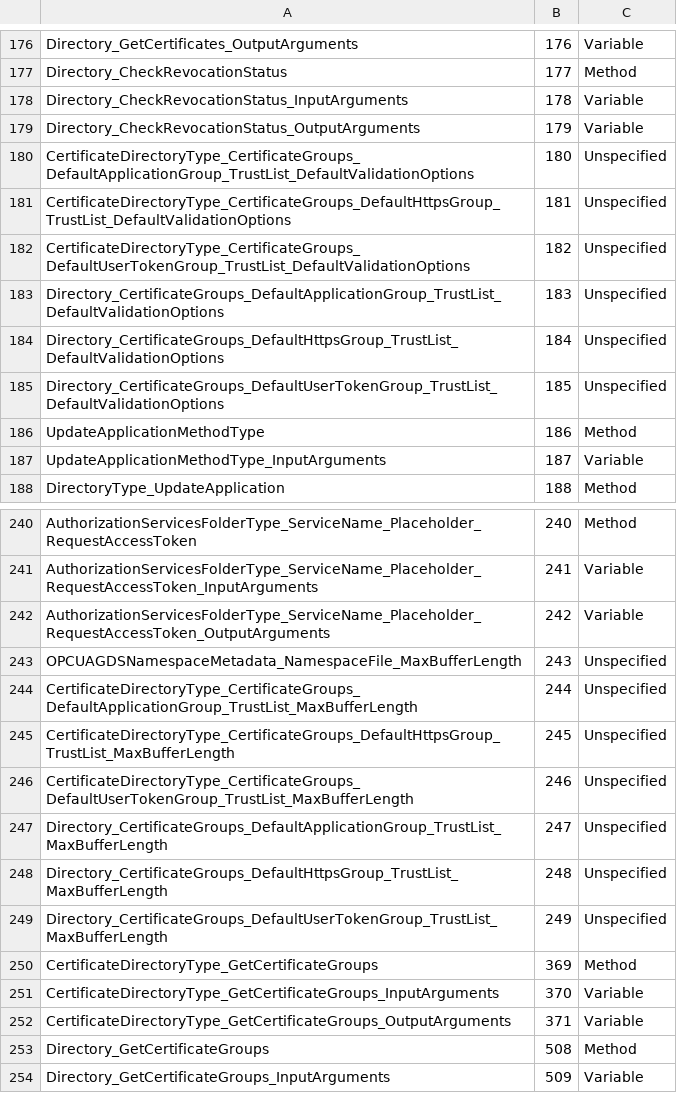
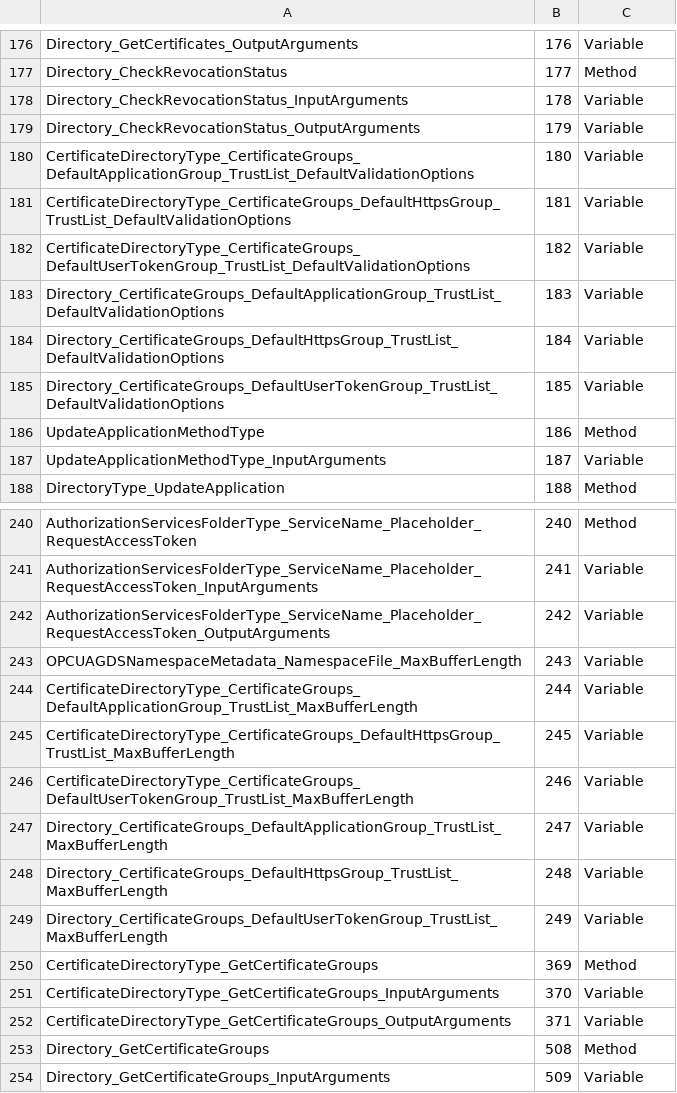
Before and after one commit to OPCFoundation/UA-ModelCompiler, a CSV file: ModelCompiler/CSVs/OpcUaGdsModel.csv, drawn as a sheet; only a part is shown, gaps mark what is left out.

```diff
--- a/ModelCompiler/CSVs/OpcUaGdsModel.csv
+++ b/ModelCompiler/CSVs/OpcUaGdsModel.csv
@@ -179,8 +179,8 @@ Directory_CheckRevocationStatus_InputArguments,178,Variable
 Directory_CheckRevocationStatus_OutputArguments,179,Variable
-CertificateDirectoryType_CertificateGroups_DefaultApplicationGroup_TrustList_DefaultValidationOptions,180,Unspecified
-CertificateDirectoryType_CertificateGroups_DefaultHttpsGroup_TrustList_DefaultValidationOptions,181,Unspecified
-CertificateDirectoryType_CertificateGroups_DefaultUserTokenGroup_TrustList_DefaultValidationOptions,182,Unspecified
-Directory_CertificateGroups_DefaultApplicationGroup_TrustList_DefaultValidationOptions,183,Unspecified
-Directory_CertificateGroups_DefaultHttpsGroup_TrustList_DefaultValidationOptions,184,Unspecified
-Directory_CertificateGroups_DefaultUserTokenGroup_TrustList_DefaultValidationOptions,185,Unspecified
+CertificateDirectoryType_CertificateGroups_DefaultApplicationGroup_TrustList_DefaultValidationOptions,180,Variable
+CertificateDirectoryType_CertificateGroups_DefaultHttpsGroup_TrustList_DefaultValidationOptions,181,Variable
+CertificateDirectoryType_CertificateGroups_DefaultUserTokenGroup_TrustList_DefaultValidationOptions,182,Variable
+Directory_CertificateGroups_DefaultApplicationGroup_TrustList_DefaultValidationOptions,183,Variable
+Directory_CertificateGroups_DefaultHttpsGroup_TrustList_DefaultValidationOptions,184,Variable
+Directory_CertificateGroups_DefaultUserTokenGroup_TrustList_DefaultValidationOptions,185,Variable
 UpdateApplicationMethodType,186,Method
@@ -242,9 +242,9 @@ AuthorizationServicesFolderType_ServiceName_Placeholder_RequestAccessToken_Input
 AuthorizationServicesFolderType_ServiceName_Placeholder_RequestAccessToken_OutputArguments,242,Variable
-OPCUAGDSNamespaceMetadata_NamespaceFile_MaxBufferLength,243,Unspecified
-CertificateDirectoryType_CertificateGroups_DefaultApplicationGroup_TrustList_MaxBufferLength,244,Unspecified
-CertificateDirectoryType_CertificateGroups_DefaultHttpsGroup_TrustList_MaxBufferLength,245,Unspecified
-CertificateDirectoryType_CertificateGroups_DefaultUserTokenGroup_TrustList_MaxBufferLength,246,Unspecified
-Directory_CertificateGroups_DefaultApplicationGroup_TrustList_MaxBufferLength,247,Unspecified
-Directory_CertificateGroups_DefaultHttpsGroup_TrustList_MaxBufferLength,248,Unspecified
-Directory_CertificateGroups_DefaultUserTokenGroup_TrustList_MaxBufferLength,249,Unspecified
+OPCUAGDSNamespaceMetadata_NamespaceFile_MaxBufferLength,243,Variable
+CertificateDirectoryType_CertificateGroups_DefaultApplicationGroup_TrustList_MaxBufferLength,244,Variable
+CertificateDirectoryType_CertificateGroups_DefaultHttpsGroup_TrustList_MaxBufferLength,245,Variable
+CertificateDirectoryType_CertificateGroups_DefaultUserTokenGroup_TrustList_MaxBufferLength,246,Variable
+Directory_CertificateGroups_DefaultApplicationGroup_TrustList_MaxBufferLength,247,Variable
+Directory_CertificateGroups_DefaultHttpsGroup_TrustList_MaxBufferLength,248,Variable
+Directory_CertificateGroups_DefaultUserTokenGroup_TrustList_MaxBufferLength,249,Variable
 CertificateDirectoryType_GetCertificateGroups,369,Method
```
Also changed, not shown: ModelCompiler/CSVs/OpcUaDiModel.csv, ModelCompiler/CSVs/UA Status Codes.csv, 9 other files.
